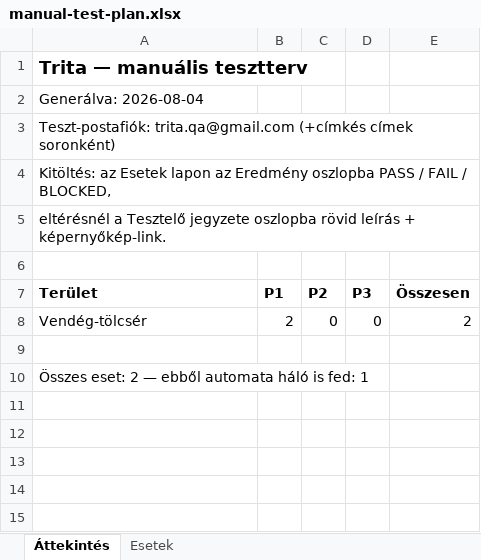
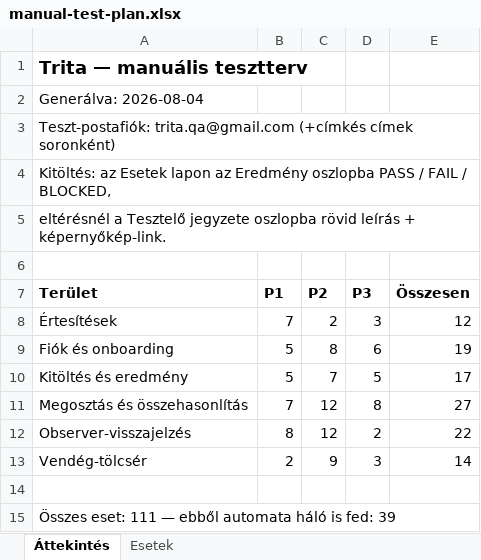
Before and after one commit to oknilik/trita_core, an Excel workbook: docs/qa/manual-test-plan.xlsx, sheet Áttekintés, drawn as a sheet; values as stored, in another font and other column widths than the file's, no borders; addresses are those after the commit; the diff names each change by its address in the sheet, - before the commit and + after, or states it on an @@ line.

```diff
--- a/docs/qa/manual-test-plan.xlsx (sheet Áttekintés)
+++ b/docs/qa/manual-test-plan.xlsx (sheet Áttekintés)
+row 8: Értesítések | 7 | 2 | 3 | 12
+row 9: Fiók és onboarding | 5 | 8 | 6 | 19
+row 10: Kitöltés és eredmény | 5 | 7 | 5 | 17
+row 11: Megosztás és összehasonlítás | 7 | 12 | 8 | 27
+row 12: Observer-visszajelzés | 8 | 12 | 2 | 22
-C13 (P2): 0
+C13 (P2): 9
-D13 (P3): 0
+D13 (P3): 3
-E13 (Összesen): 2
+E13 (Összesen): 14
-A15 (Terület): Összes eset: 2 — ebből automata háló is fed: 1
+A15 (Terület): Összes eset: 111 — ebből automata háló is fed: 39
```
Also changed, not shown: sheet Esetek, 8 other files.
